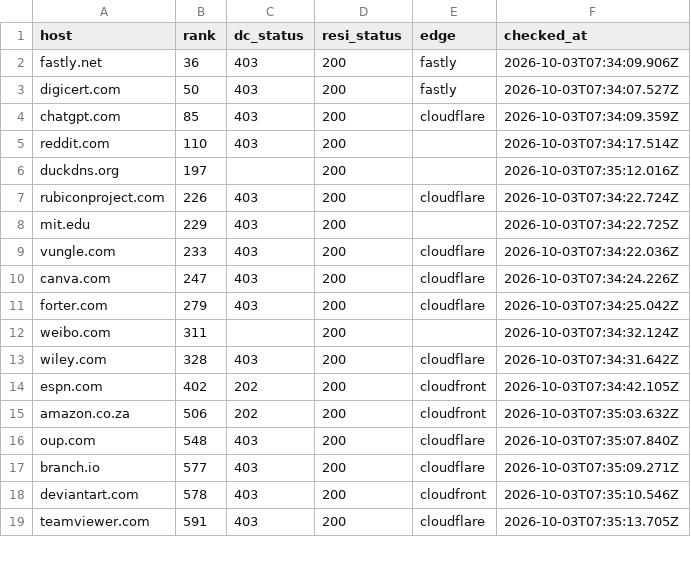
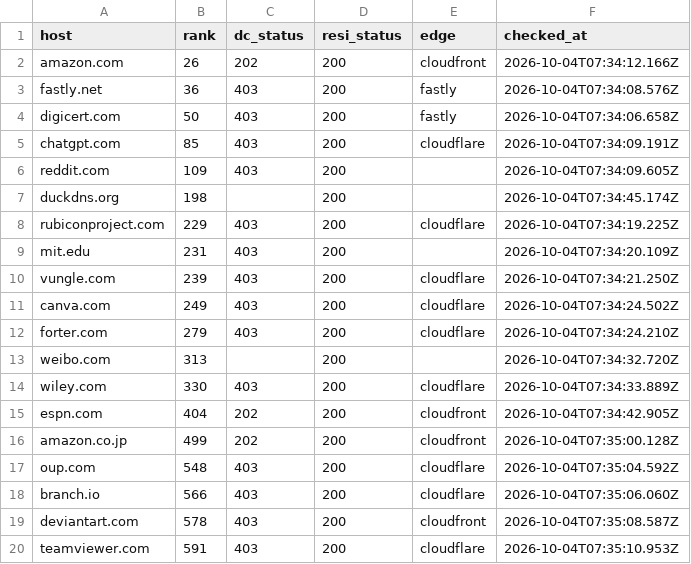
Before and after one commit to proxmint/blocked-sites, a CSV file: data/blocked-sites.csv, drawn as a sheet; only a part is shown; the diff covers the shown part only.

```diff
--- a/data/blocked-sites.csv
+++ b/data/blocked-sites.csv
@@ -1,19 +1,20 @@
 host,rank,dc_status,resi_status,edge,checked_at
-fastly.net,36,403,200,fastly,2026-10-03T07:34:09.906Z
-digicert.com,50,403,200,fastly,2026-10-03T07:34:07.527Z
-chatgpt.com,85,403,200,cloudflare,2026-10-03T07:34:09.359Z
-reddit.com,110,403,200,,2026-10-03T07:34:17.514Z
-duckdns.org,197,,200,,2026-10-03T07:35:12.016Z
-rubiconproject.com,226,403,200,cloudflare,2026-10-03T07:34:22.724Z
-mit.edu,229,403,200,,2026-10-03T07:34:22.725Z
-vungle.com,233,403,200,cloudflare,2026-10-03T07:34:22.036Z
-canva.com,247,403,200,cloudflare,2026-10-03T07:34:24.226Z
-forter.com,279,403,200,cloudflare,2026-10-03T07:34:25.042Z
-weibo.com,311,,200,,2026-10-03T07:34:32.124Z
-wiley.com,328,403,200,cloudflare,2026-10-03T07:34:31.642Z
-espn.com,402,202,200,cloudfront,2026-10-03T07:34:42.105Z
-amazon.co.za,506,202,200,cloudfront,2026-10-03T07:35:03.632Z
-oup.com,548,403,200,cloudflare,2026-10-03T07:35:07.840Z
-branch.io,577,403,200,cloudflare,2026-10-03T07:35:09.271Z
-deviantart.com,578,403,200,cloudfront,2026-10-03T07:35:10.546Z
-teamviewer.com,591,403,200,cloudflare,2026-10-03T07:35:13.705Z
+amazon.com,26,202,200,cloudfront,2026-10-04T07:34:12.166Z
+fastly.net,36,403,200,fastly,2026-10-04T07:34:08.576Z
+digicert.com,50,403,200,fastly,2026-10-04T07:34:06.658Z
+chatgpt.com,85,403,200,cloudflare,2026-10-04T07:34:09.191Z
+reddit.com,109,403,200,,2026-10-04T07:34:09.605Z
+duckdns.org,198,,200,,2026-10-04T07:34:45.174Z
+rubiconproject.com,229,403,200,cloudflare,2026-10-04T07:34:19.225Z
+mit.edu,231,403,200,,2026-10-04T07:34:20.109Z
+vungle.com,239,403,200,cloudflare,2026-10-04T07:34:21.250Z
+canva.com,249,403,200,cloudflare,2026-10-04T07:34:24.502Z
+forter.com,279,403,200,cloudflare,2026-10-04T07:34:24.210Z
+weibo.com,313,,200,,2026-10-04T07:34:32.720Z
+wiley.com,330,403,200,cloudflare,2026-10-04T07:34:33.889Z
+espn.com,404,202,200,cloudfront,2026-10-04T07:34:42.905Z
+amazon.co.jp,499,202,200,cloudfront,2026-10-04T07:35:00.128Z
+oup.com,548,403,200,cloudflare,2026-10-04T07:35:04.592Z
+branch.io,566,403,200,cloudflare,2026-10-04T07:35:06.060Z
+deviantart.com,578,403,200,cloudfront,2026-10-04T07:35:08.587Z
+teamviewer.com,591,403,200,cloudflare,2026-10-04T07:35:10.953Z
```
Also changed, not shown: 3 added rows, 5 removed rows and 33 edited cells elsewhere in this file, data/skipped-names.csv, 2 other files.
